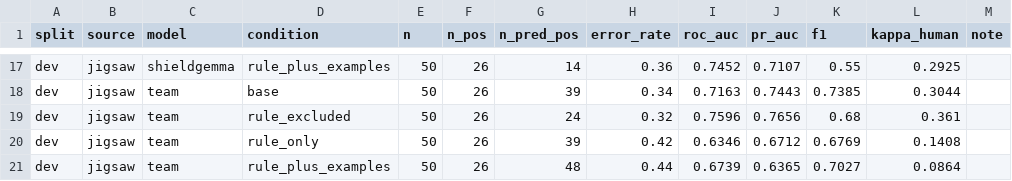
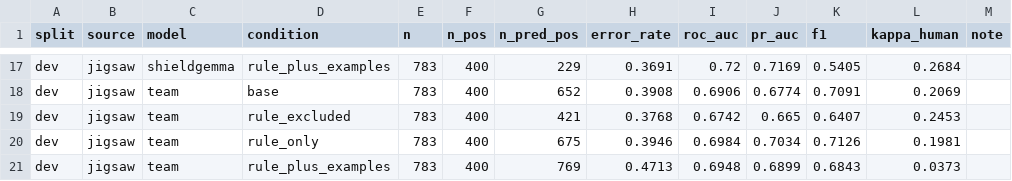
Before and after one commit to tmdals3000/ai-ethics-violation-explainer, a CSV file: results/p2/metrics_by_source.csv, drawn as a sheet; only a part is shown, gaps mark what is left out; the diff covers the shown part only; the diff names each change by its address in the sheet, - before the commit and + after, or states it on an @@ line.

```diff
--- a/results/p2/metrics_by_source.csv
+++ b/results/p2/metrics_by_source.csv
-E17:E21 (n): 50
+E17:E21 (n): 783
-F17:F21 (n_pos): 26
+F17:F21 (n_pos): 400
-G17 (n_pred_pos): 14
+G17 (n_pred_pos): 229
-H17 (error_rate): 0.36
+H17 (error_rate): 0.3691
-I17 (roc_auc): 0.7452
+I17 (roc_auc): 0.72
-J17 (pr_auc): 0.7107
+J17 (pr_auc): 0.7169
-K17 (f1): 0.55
+K17 (f1): 0.5405
-L17 (kappa_human): 0.2925
+L17 (kappa_human): 0.2684
-G18 (n_pred_pos): 39
+G18 (n_pred_pos): 652
-H18 (error_rate): 0.34
+H18 (error_rate): 0.3908
-I18 (roc_auc): 0.7163
+I18 (roc_auc): 0.6906
-J18 (pr_auc): 0.7443
+J18 (pr_auc): 0.6774
-K18 (f1): 0.7385
+K18 (f1): 0.7091
-L18 (kappa_human): 0.3044
+L18 (kappa_human): 0.2069
-G19 (n_pred_pos): 24
+G19 (n_pred_pos): 421
-H19 (error_rate): 0.32
+H19 (error_rate): 0.3768
-I19 (roc_auc): 0.7596
+I19 (roc_auc): 0.6742
-J19 (pr_auc): 0.7656
+J19 (pr_auc): 0.665
-K19 (f1): 0.68
+K19 (f1): 0.6407
-L19 (kappa_human): 0.361
+L19 (kappa_human): 0.2453
-G20 (n_pred_pos): 39
+G20 (n_pred_pos): 675
-H20 (error_rate): 0.42
+H20 (error_rate): 0.3946
-I20 (roc_auc): 0.6346
+I20 (roc_auc): 0.6984
-J20 (pr_auc): 0.6712
+J20 (pr_auc): 0.7034
-K20 (f1): 0.6769
+K20 (f1): 0.7126
-L20 (kappa_human): 0.1408
+L20 (kappa_human): 0.1981
-G21 (n_pred_pos): 48
+G21 (n_pred_pos): 769
-H21 (error_rate): 0.44
+H21 (error_rate): 0.4713
-I21 (roc_auc): 0.6739
+I21 (roc_auc): 0.6948
-J21 (pr_auc): 0.6365
+J21 (pr_auc): 0.6899
-K21 (f1): 0.7027
+K21 (f1): 0.6843
-L21 (kappa_human): 0.0864
+L21 (kappa_human): 0.0373
```
Also changed, not shown: 72 edited cells elsewhere in this file, results/model_status.csv, results/p1/tau_sweep.csv, 49 other files.
